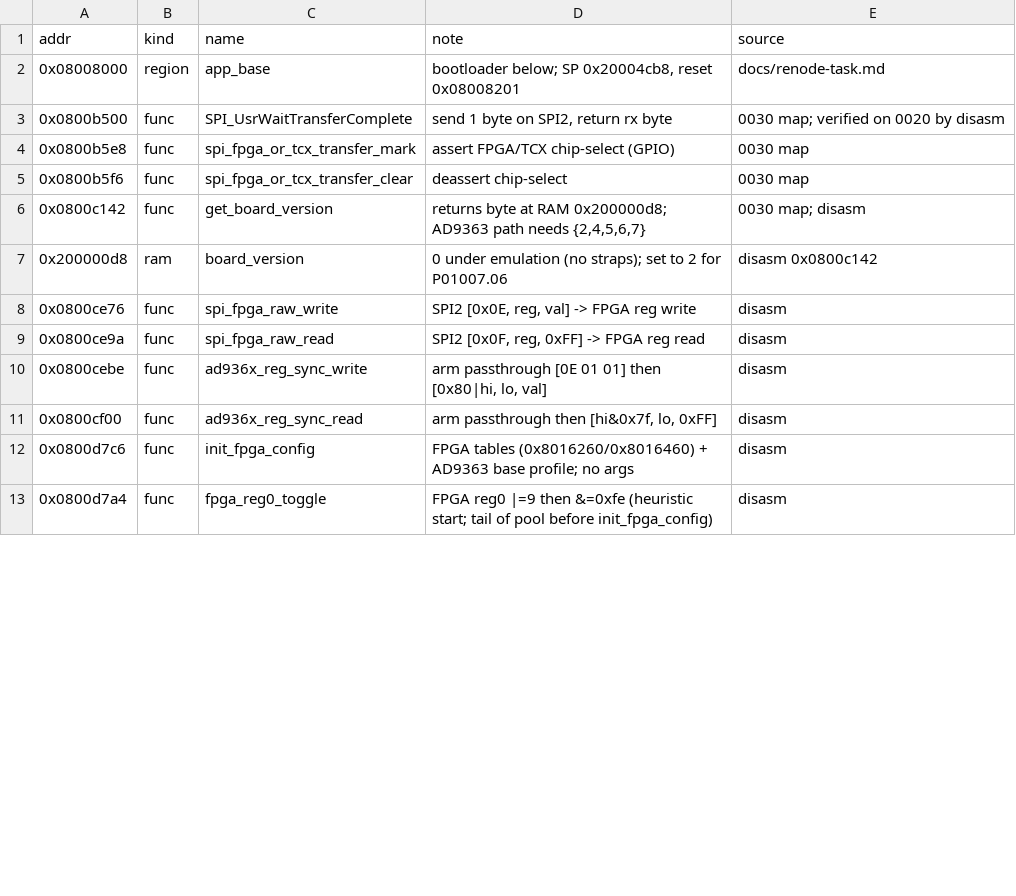
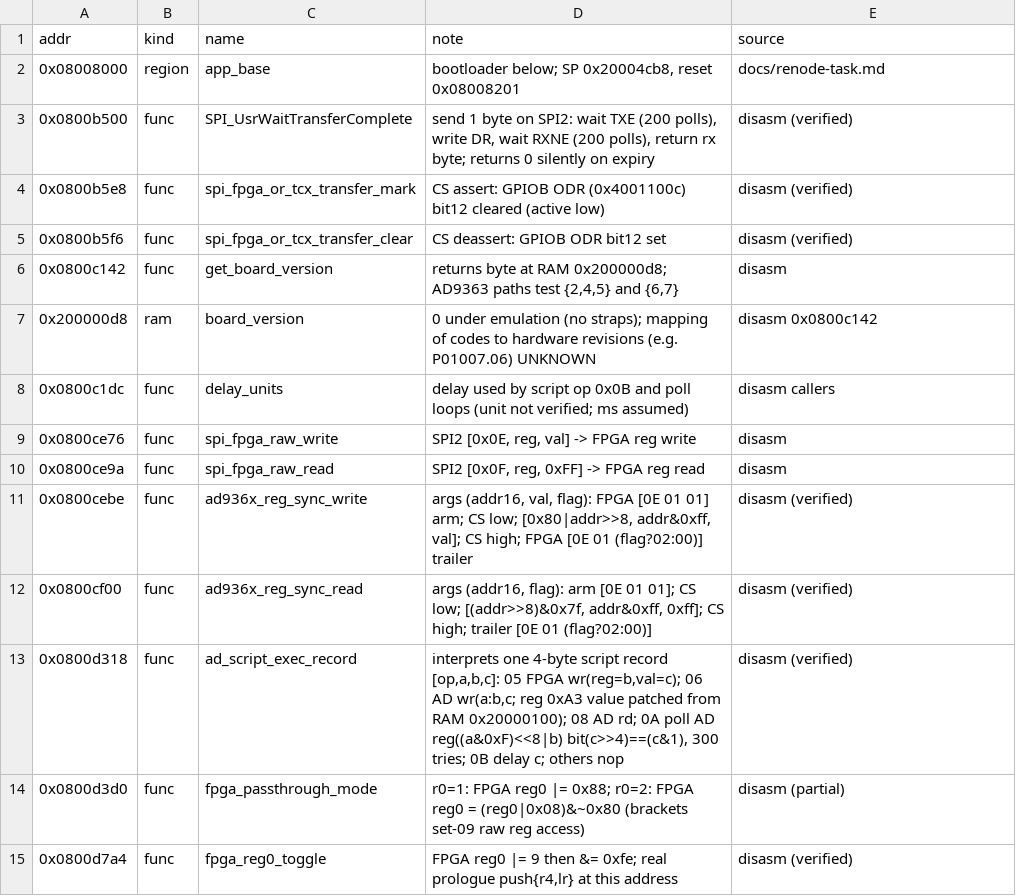
Before and after one commit to awto-au/awto-dji, a TSV file: docs/symbols/m0900_V01.11.0020.tsv, drawn as a sheet; only a part is shown; the diff covers the shown part only.

```diff
--- a/docs/symbols/m0900_V01.11.0020.tsv
+++ b/docs/symbols/m0900_V01.11.0020.tsv
@@ -2,12 +2,14 @@ addr	kind	name	note	source
 0x08008000	region	app_base	bootloader below; SP 0x20004cb8, reset 0x08008201	docs/renode-task.md
-0x0800b500	func	SPI_UsrWaitTransferComplete	send 1 byte on SPI2, return rx byte	0030 map; verified on 0020 by disasm
-0x0800b5e8	func	spi_fpga_or_tcx_transfer_mark	assert FPGA/TCX chip-select (GPIO)	0030 map
-0x0800b5f6	func	spi_fpga_or_tcx_transfer_clear	deassert chip-select	0030 map
-0x0800c142	func	get_board_version	returns byte at RAM 0x200000d8; AD9363 path needs {2,4,5,6,7}	0030 map; disasm
-0x200000d8	ram	board_version	0 under emulation (no straps); set to 2 for P01007.06	disasm 0x0800c142
+0x0800b500	func	SPI_UsrWaitTransferComplete	send 1 byte on SPI2: wait TXE (200 polls), write DR, wait RXNE (200 polls), return rx byte; returns 0 silently on expiry	disasm (verified)
+0x0800b5e8	func	spi_fpga_or_tcx_transfer_mark	CS assert: GPIOB ODR (0x4001100c) bit12 cleared (active low)	disasm (verified)
+0x0800b5f6	func	spi_fpga_or_tcx_transfer_clear	CS deassert: GPIOB ODR bit12 set	disasm (verified)
+0x0800c142	func	get_board_version	returns byte at RAM 0x200000d8; AD9363 paths test {2,4,5} and {6,7}	disasm
+0x200000d8	ram	board_version	0 under emulation (no straps); mapping of codes to hardware revisions (e.g. P01007.06) UNKNOWN	disasm 0x0800c142
+0x0800c1dc	func	delay_units	delay used by script op 0x0B and poll loops (unit not verified; ms assumed)	disasm callers
 0x0800ce76	func	spi_fpga_raw_write	SPI2 [0x0E, reg, val] -> FPGA reg write	disasm
 0x0800ce9a	func	spi_fpga_raw_read	SPI2 [0x0F, reg, 0xFF] -> FPGA reg read	disasm
-0x0800cebe	func	ad936x_reg_sync_write	arm passthrough [0E 01 01] then [0x80|hi, lo, val]	disasm
-0x0800cf00	func	ad936x_reg_sync_read	arm passthrough then [hi&0x7f, lo, 0xFF]	disasm
-0x0800d7c6	func	init_fpga_config	FPGA tables (0x8016260/0x8016460) + AD9363 base profile; no args	disasm
-0x0800d7a4	func	fpga_reg0_toggle	FPGA reg0 |=9 then &=0xfe (heuristic start; tail of pool before init_fpga_config)	disasm
+0x0800cebe	func	ad936x_reg_sync_write	args (addr16, val, flag): FPGA [0E 01 01] arm; CS low; [0x80|addr>>8, addr&0xff, val]; CS high; FPGA [0E 01 (flag?02:00)] trailer	disasm (verified)
+0x0800cf00	func	ad936x_reg_sync_read	args (addr16, flag): arm [0E 01 01]; CS low; [(addr>>8)&0x7f, addr&0xff, 0xff]; CS high; trailer [0E 01 (flag?02:00)]	disasm (verified)
+0x0800d318	func	ad_script_exec_record	interprets one 4-byte script record [op,a,b,c]: 05 FPGA wr(reg=b,val=c); 06 AD wr(a:b,c; reg 0xA3 value patched from RAM 0x20000100); 08 AD rd; 0A poll AD reg((a&0xF)<<8|b) bit(c>>4)==(c&1), 300 tries; 0B delay c; others nop	disasm (verified)
+0x0800d3d0	func	fpga_passthrough_mode	r0=1: FPGA reg0 |= 0x88; r0=2: FPGA reg0 = (reg0|0x08)&~0x80 (brackets set-09 raw reg access)	disasm (partial)
+0x0800d7a4	func	fpga_reg0_toggle	FPGA reg0 |= 9 then &= 0xfe; real prologue push{r4,lr} at this address	disasm (verified)
```
Also changed, not shown: 19 added rows and 29 edited cells elsewhere in this file, 10 other files.
